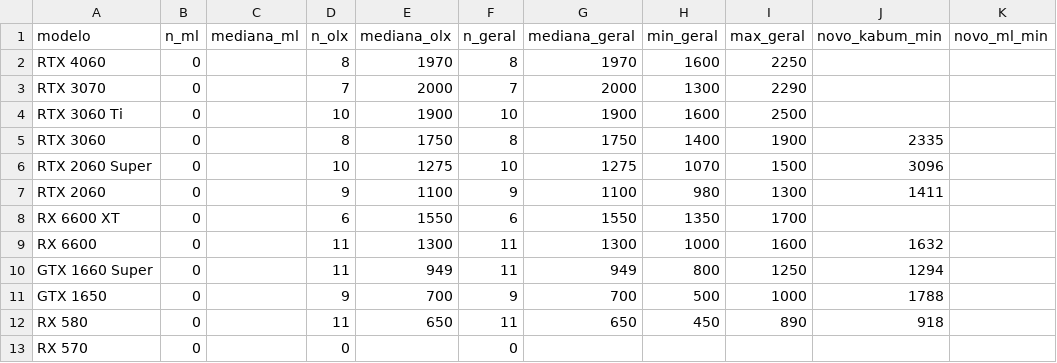
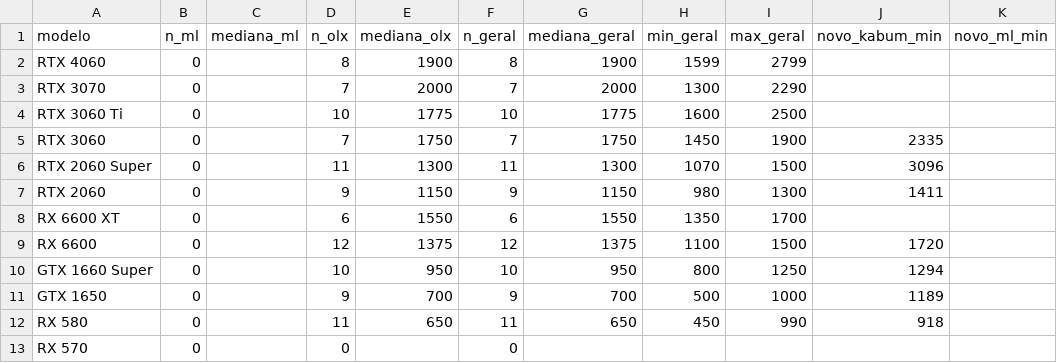
Before and after one commit to caio-eps/precojusto-dados, a CSV file: medianas.csv, drawn as a sheet.

```diff
--- a/medianas.csv
+++ b/medianas.csv
@@ -1,13 +1,13 @@
 modelo,n_ml,mediana_ml,n_olx,mediana_olx,n_geral,mediana_geral,min_geral,max_geral,novo_kabum_min,novo_ml_min
-RTX 4060,0,,8,1970,8,1970,1600,2250,,
+RTX 4060,0,,8,1900,8,1900,1599,2799,,
 RTX 3070,0,,7,2000,7,2000,1300,2290,,
-RTX 3060 Ti,0,,10,1900,10,1900,1600,2500,,
-RTX 3060,0,,8,1750,8,1750,1400,1900,2335,
-RTX 2060 Super,0,,10,1275,10,1275,1070,1500,3096,
-RTX 2060,0,,9,1100,9,1100,980,1300,1411,
+RTX 3060 Ti,0,,10,1775,10,1775,1600,2500,,
+RTX 3060,0,,7,1750,7,1750,1450,1900,2335,
+RTX 2060 Super,0,,11,1300,11,1300,1070,1500,3096,
+RTX 2060,0,,9,1150,9,1150,980,1300,1411,
 RX 6600 XT,0,,6,1550,6,1550,1350,1700,,
-RX 6600,0,,11,1300,11,1300,1000,1600,1632,
-GTX 1660 Super,0,,11,949,11,949,800,1250,1294,
-GTX 1650,0,,9,700,9,700,500,1000,1788,
-RX 580,0,,11,650,11,650,450,890,918,
+RX 6600,0,,12,1375,12,1375,1100,1500,1720,
+GTX 1660 Super,0,,10,950,10,950,800,1250,1294,
+GTX 1650,0,,9,700,9,700,500,1000,1189,
+RX 580,0,,11,650,11,650,450,990,918,
 RX 570,0,,0,,0,,,,,
```
Also changed, not shown: 1 other file.
